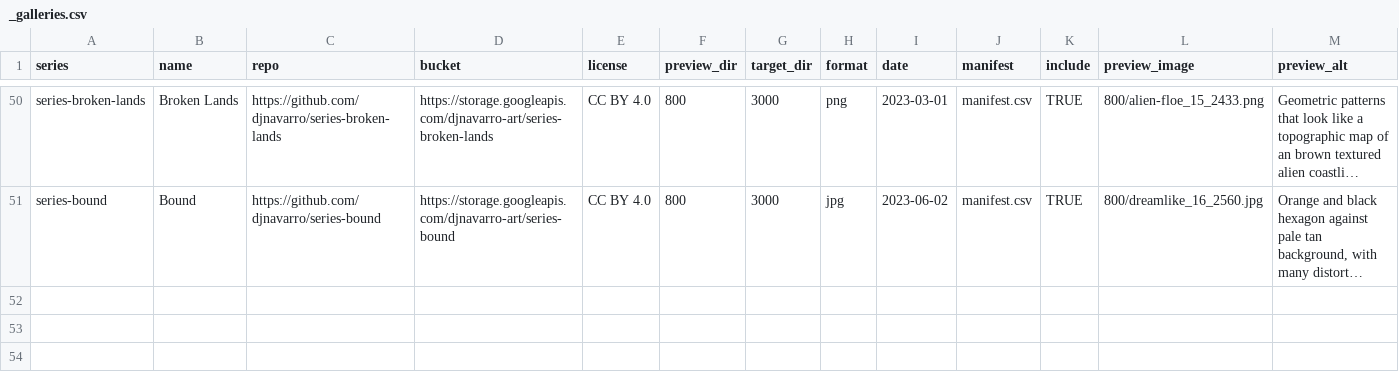
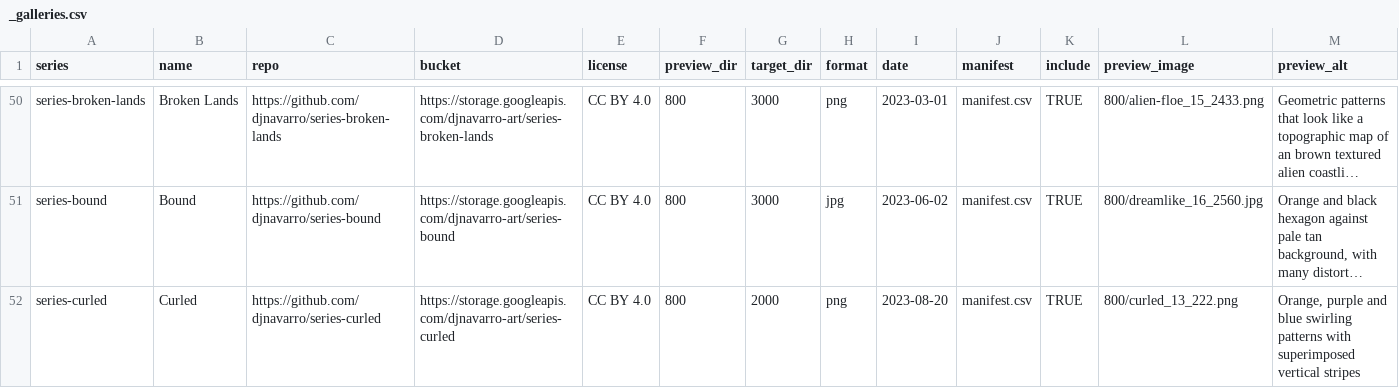
Before and after one commit to djnavarro/art, a CSV file: _galleries.csv, drawn as a sheet; only a part is shown, gaps mark what is left out; long unchanged cells end in …; the diff names each change by its address in the sheet, - before the commit and + after, or states it on an @@ line.

Commit message:
adds series-curled

```diff
--- a/_galleries.csv
+++ b/_galleries.csv
+row 52: series-curled | Curled | https://github.com/djnavarro/series-curled | https://storage.googleapis.com/djnavarro-art/series-curled | CC BY 4.0 | 800 | 2000 | png | 2023-08-20 | manifest.csv | TRUE | 800/curled_13_222.png | Orange, purple and blue swirling patterns with superimposed vertical stripes
```
Also changed, not shown: 8 other files.
